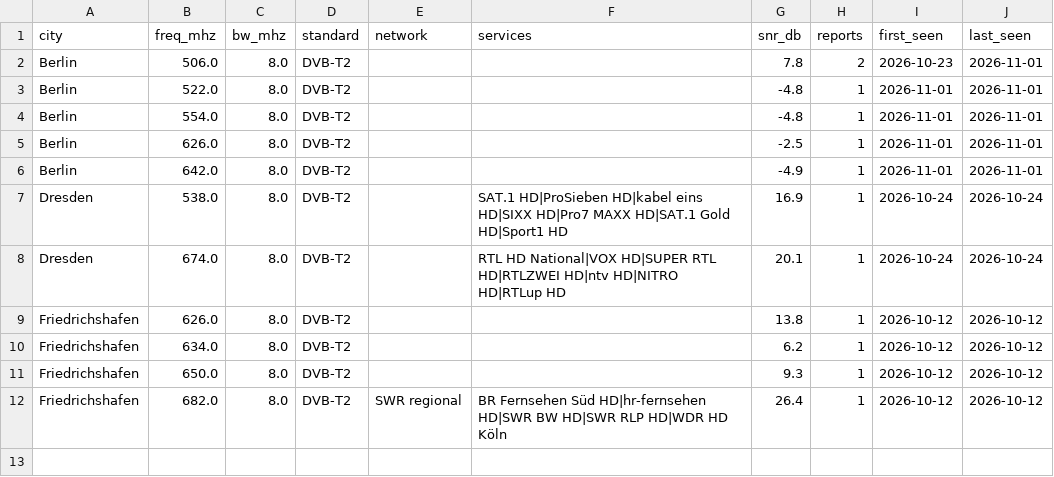
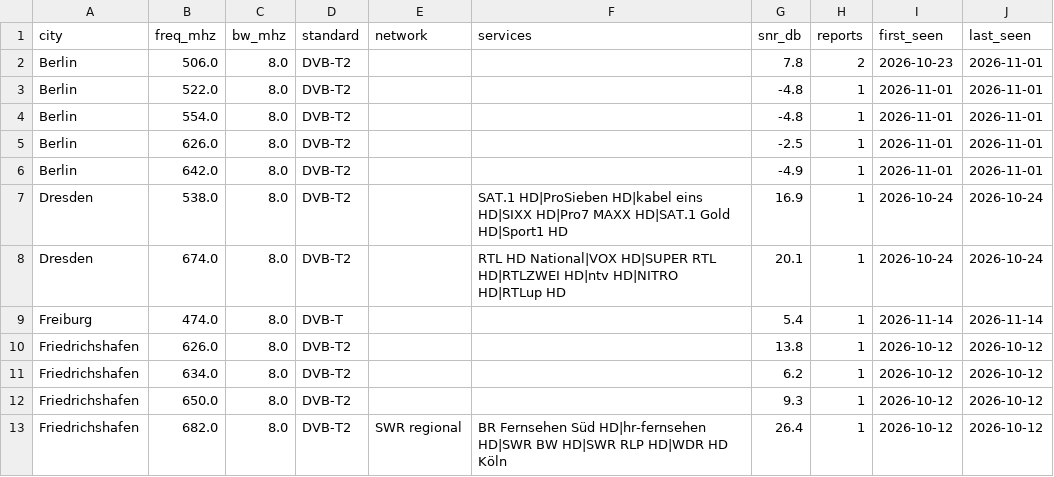
Before and after one commit to adswill/OnAir-channels, a CSV file: dvb-t/DE.csv, drawn as a sheet; the diff names each change by its address in the sheet, - before the commit and + after, or states it on an @@ line.

```diff
--- a/dvb-t/DE.csv
+++ b/dvb-t/DE.csv
+row 9: Freiburg | 474.0 | 8.0 | DVB-T |  |  | 5.4 | 1 | 2026-11-14 | 2026-11-14
```
